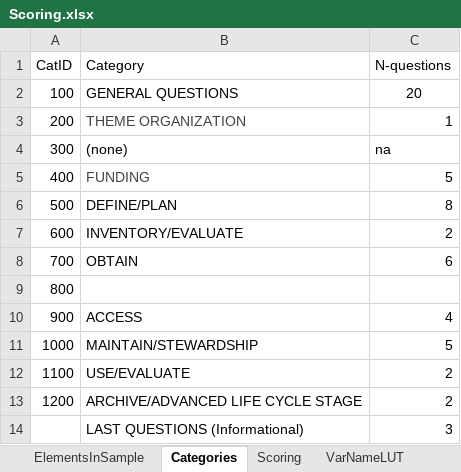
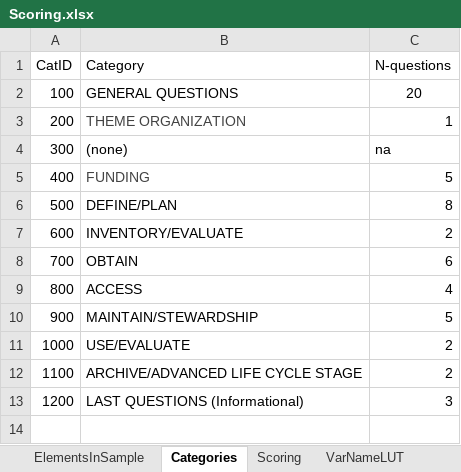
Before and after one commit to theresakat/FDIA, an Excel workbook: Scoring.xlsx, sheet Categories, drawn as a sheet; values as stored, in another font and other column widths than the file's, no borders; the diff names each change by its address in the sheet, - before the commit and + after, or states it on an @@ line.

Commit message:
Added maturity by theme and life cycle stage

```diff
--- a/Scoring.xlsx (sheet Categories)
+++ b/Scoring.xlsx (sheet Categories)
-B9 (Category): (empty)
+B9 (Category): ACCESS
-C9 (N-questions): (empty)
+C9 (N-questions): 4
-B10 (Category): ACCESS
+B10 (Category): MAINTAIN/STEWARDSHIP
-C10 (N-questions): 4
+C10 (N-questions): 5
-B11 (Category): MAINTAIN/STEWARDSHIP
+B11 (Category): USE/EVALUATE
-C11 (N-questions): 5
+C11 (N-questions): 2
-B12 (Category): USE/EVALUATE
+B12 (Category): ARCHIVE/ADVANCED LIFE CYCLE STAGE
-B13 (Category): ARCHIVE/ADVANCED LIFE CYCLE STAGE
+B13 (Category): LAST QUESTIONS (Informational)
-C13 (N-questions): 2
+C13 (N-questions): 3
-row 14:  | LAST QUESTIONS (Informational) | 3
```
Also changed, not shown: 7 other files.
